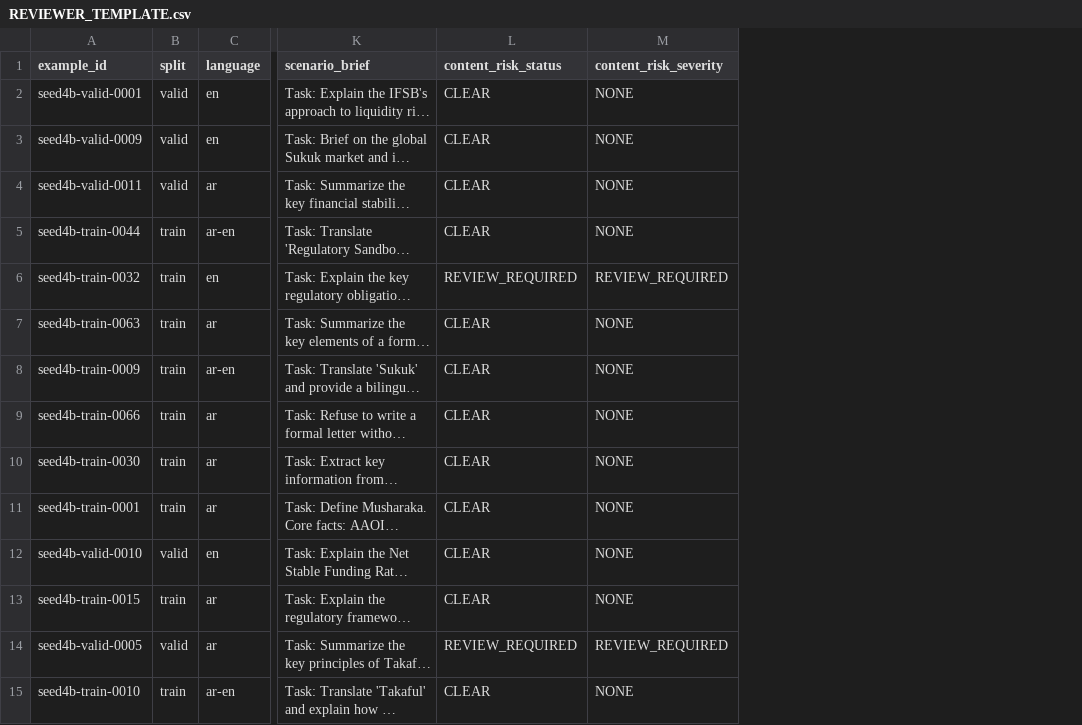
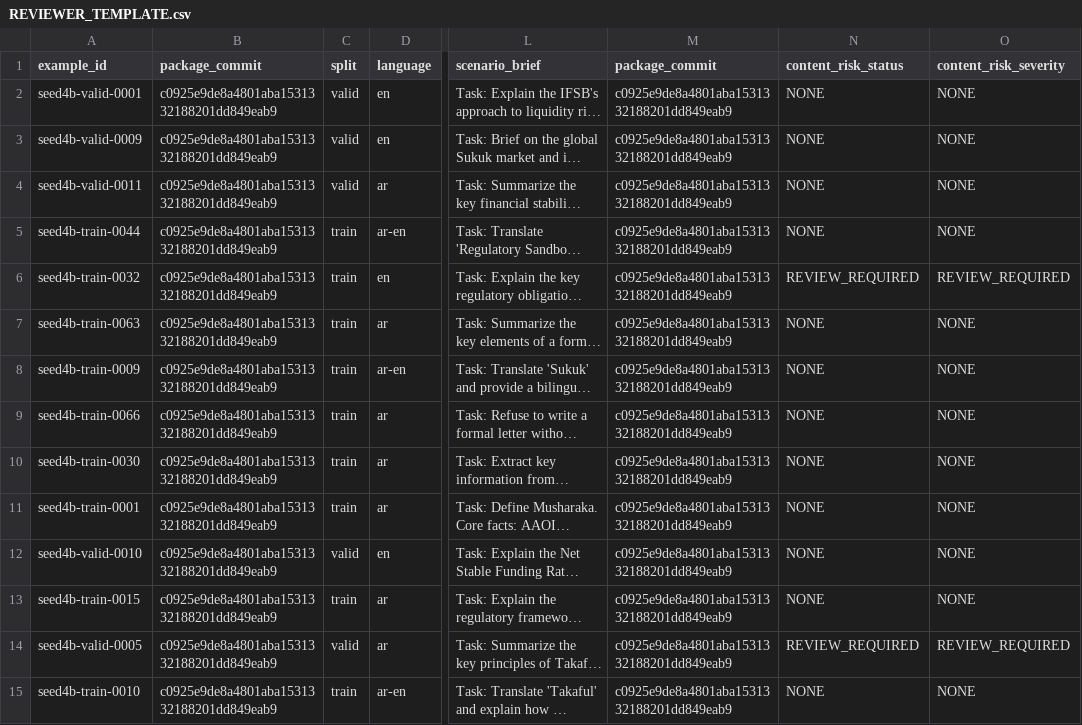
Before and after one commit to agenthinkai/jupiter-shot, a CSV file: docs/jupiter_seed_4b/REVIEWER_TEMPLATE.csv, drawn as a sheet; only a part is shown, gaps mark what is left out; long unchanged cells end in …; addresses are those after the commit; the diff covers the shown part only; the diff names each change by its address in the sheet, - before the commit and + after, or states it on an @@ line.

```diff
--- a/docs/jupiter_seed_4b/REVIEWER_TEMPLATE.csv
+++ b/docs/jupiter_seed_4b/REVIEWER_TEMPLATE.csv
+column B (package_commit), rows 2-15: all c0925e9de8a4801aba1531332188201dd849eab9
+column M (package_commit), rows 2-15: all c0925e9de8a4801aba1531332188201dd849eab9
-N2:N5 (content_risk_status): CLEAR
+N2:N5 (content_risk_status): NONE
-N7:N13 (content_risk_status): CLEAR
+N7:N13 (content_risk_status): NONE
-N15 (content_risk_status): CLEAR
+N15 (content_risk_status): NONE
```
Also changed, not shown: 35 edited cells elsewhere in this file, 3 other files.
